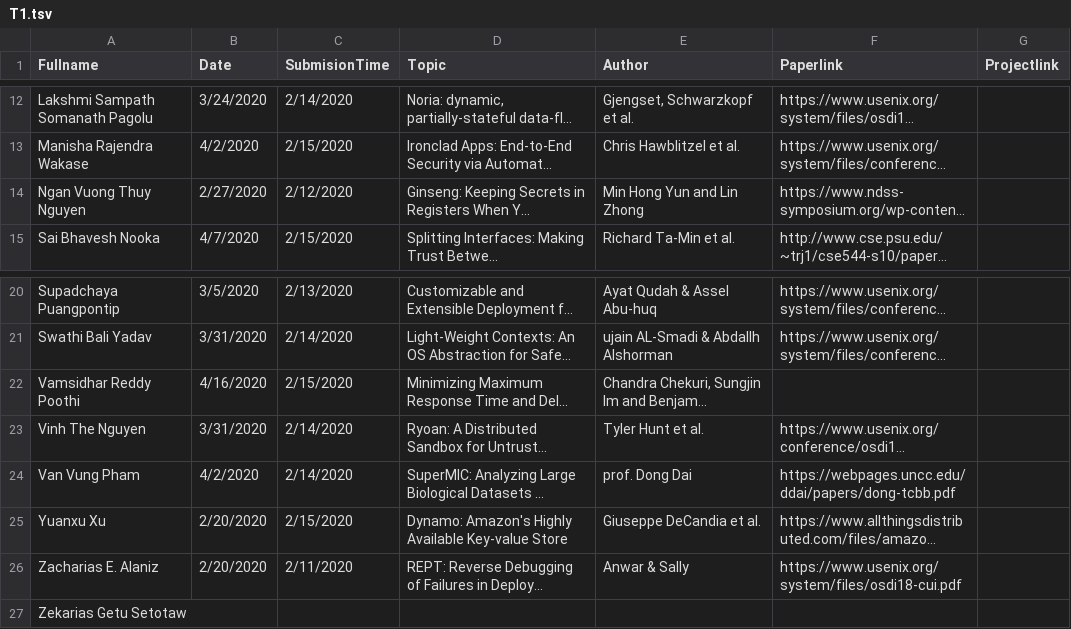
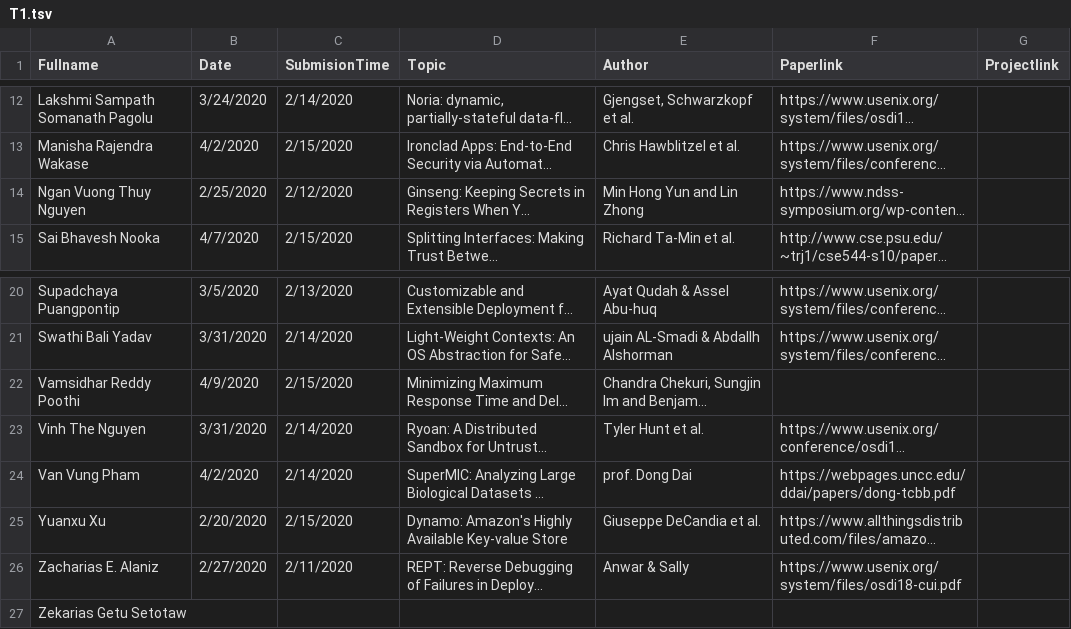
Before and after one commit to iDataVisualizationLab/CS5352, a TSV file: data/T1.tsv, drawn as a sheet; only a part is shown, gaps mark what is left out; long unchanged cells end in …; the diff names each change by its address in the sheet, - before the commit and + after, or states it on an @@ line.

Commit message:
Update T1.tsv

```diff
--- a/data/T1.tsv
+++ b/data/T1.tsv
-B14 (Date): 2/27/2020
+B14 (Date): 2/25/2020
-B22 (Date): 4/16/2020
+B22 (Date): 4/9/2020
-B26 (Date): 2/20/2020
+B26 (Date): 2/27/2020
```
